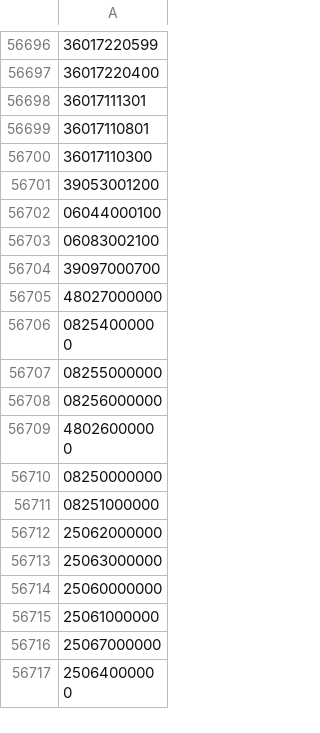
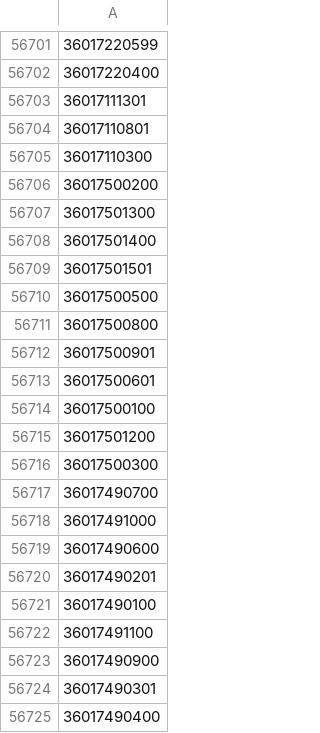
Before and after one commit to OSM-es/validador-ine, a CSV file: ES.csv, drawn as a sheet; only a part is shown, gaps mark what is left out; the shorter side is filled out with more unchanged rows; the diff covers the shown part only; the diff names each change by its address in the sheet, - before the commit and + after, or states it on an @@ line.

```diff
--- a/ES.csv
+++ b/ES.csv
+row 56706: 36017500200
+row 56707: 36017501300
+row 56708: 36017501400
+row 56709: 36017501501
+row 56710: 36017500500
+row 56711: 36017500800
+row 56712: 36017500901
+row 56713: 36017500601
+row 56714: 36017500100
+row 56715: 36017501200
+row 56716: 36017500300
+row 56717: 36017490700
+row 56718: 36017491000
+row 56719: 36017490600
-row 14261: 36017490201
+row 56720: 36017490201
+row 56721: 36017490100
+row 56722: 36017491100
+row 56723: 36017490900
+row 56724: 36017490301
+row 56725: 36017490400
```
Also changed, not shown: 60 added rows, 3 removed rows, 1 moved row and 5 edited cells elsewhere in this file, 1 other file.
